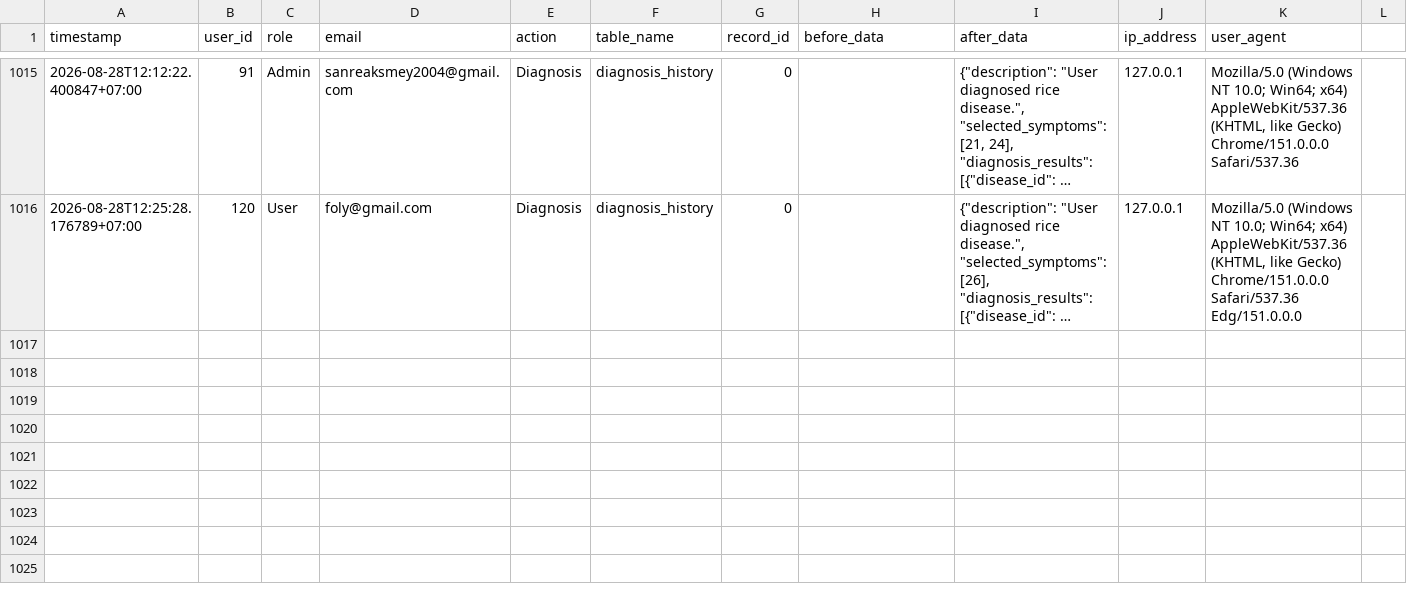
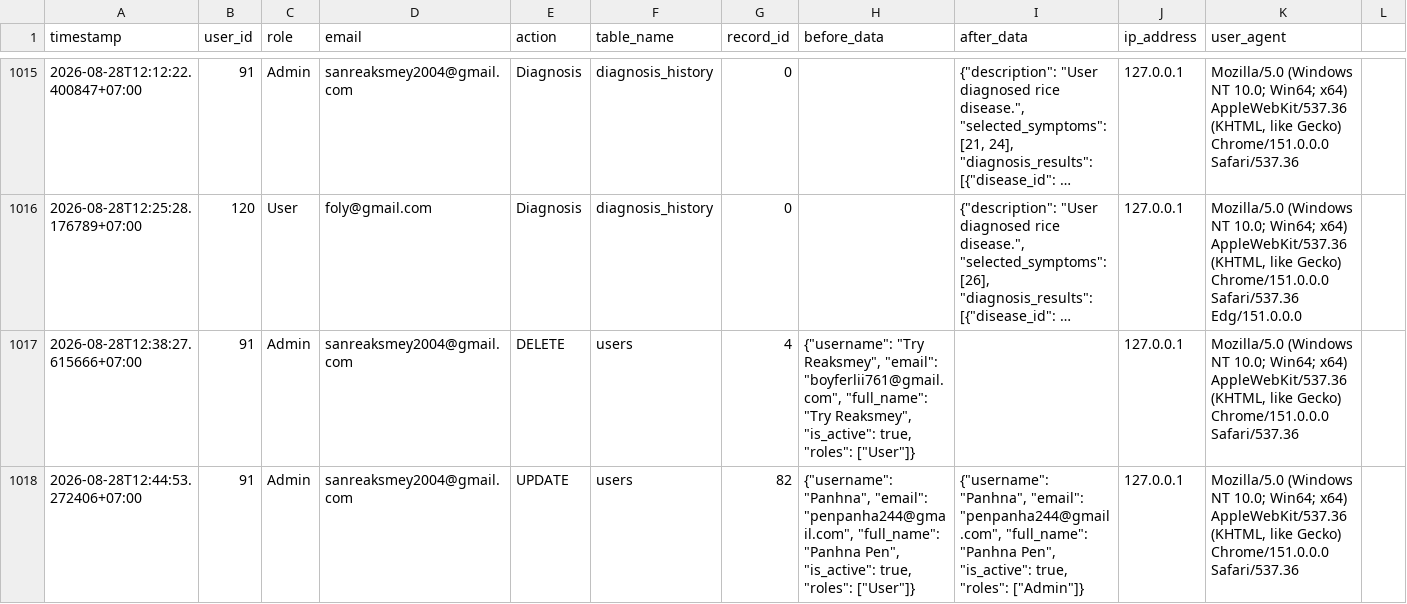
Before and after one commit to smey-coder/Flask-Framework_Diagnosis-of-rice-disease_MySQL, a CSV file: app/audit_logs/audit_log.csv, drawn as a sheet; only a part is shown, gaps mark what is left out; long unchanged cells end in …; rows hold the shown columns only; the diff names each change by its address in the sheet, - before the commit and + after, or states it on an @@ line.

```diff
--- a/app/audit_logs/audit_log.csv
+++ b/app/audit_logs/audit_log.csv
+row 1017: 2026-08-28T12:38:27.615666+07:00 | 91 | Admin | sanreaksmey2004@gmail.com | DELETE | users | 4 | {"username": "Try Reaksmey", "email": "boyferlii761@gmail.com", "full_name": "Try Reaksmey", "is_active": true, "roles": ["User"]} |  | 127.0.0.1 | Mozilla/5.0 (Windows NT 10.0; Win64; x64) AppleWebKit/537.36 (KHTML, like Gecko) Chrome/151.0.0.0 Safari/537.36
+row 1018: 2026-08-28T12:44:53.272406+07:00 | 91 | Admin | sanreaksmey2004@gmail.com | UPDATE | users | 82 | {"username": "Panhna", "email": "penpanha244@gmail.com", "full_name": "Panhna Pen", "is_active": true, "roles": ["User"]} | {"username": "Panhna", "email": "penpanha244@gmail.com", "full_name": "Panhna Pen", "is_active": true, "roles": ["Admin"]} | 127.0.0.1 | Mozilla/5.0 (Windows NT 10.0; Win64; x64) AppleWebKit/537.36 (KHTML, like Gecko) Chrome/151.0.0.0 Safari/537.36
```
Also changed, not shown: 2 other files.
